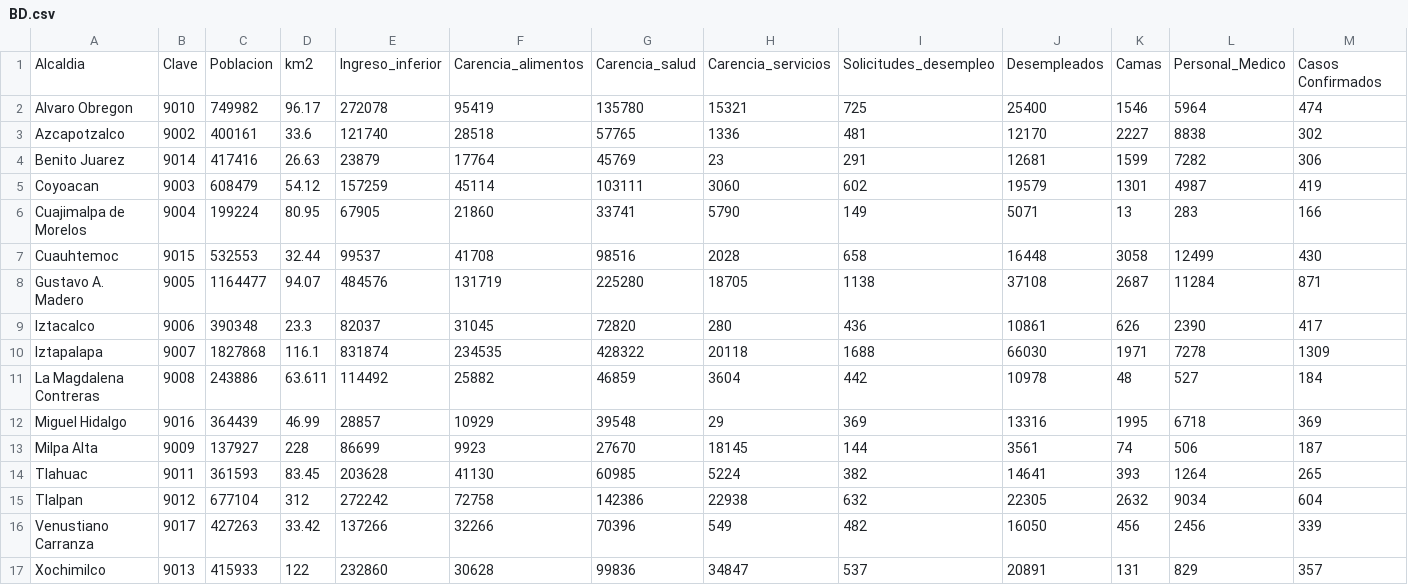
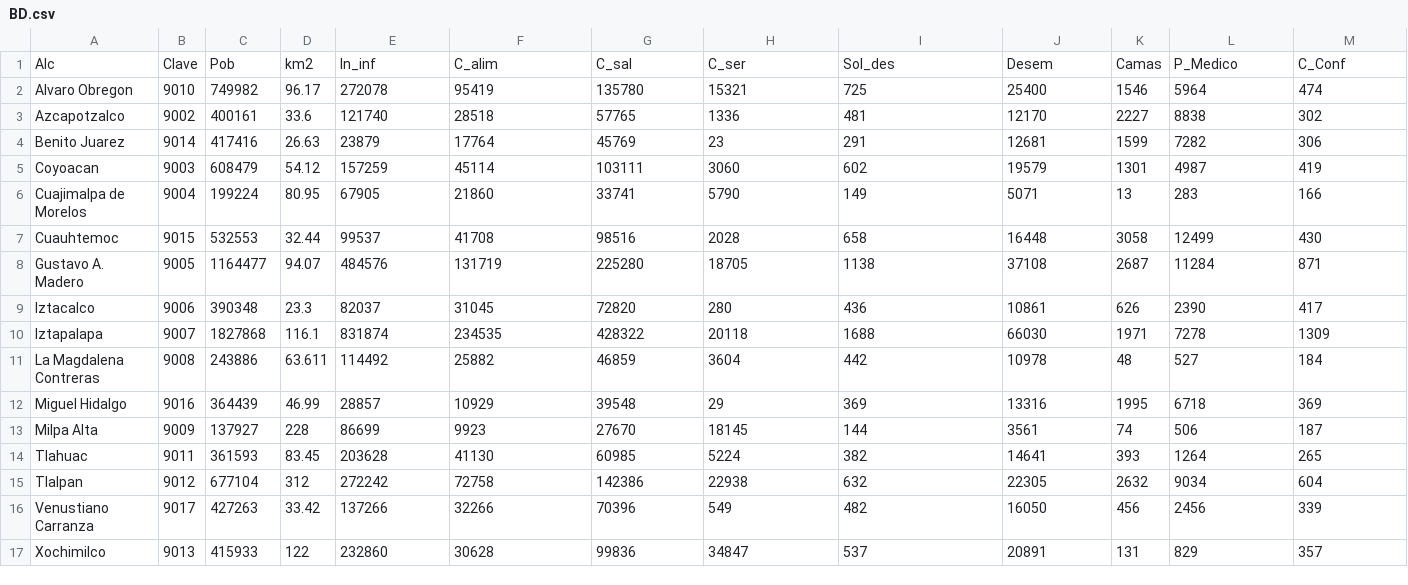
Before and after one commit to pbarrancs/proyIndVul, a CSV file: Data/BD.csv, drawn as a sheet; only a part is shown; removed rows and columns are numbered as before the commit, all else as after; rows hold the shown columns only; the diff names each change by its address in the sheet, - before the commit and + after, or states it on an @@ line.

```diff
--- a/Data/BD.csv
+++ b/Data/BD.csv
-row 1: Alcaldia | Clave | Poblacion | km2 | Ingreso_inferior | Carencia_alimentos | Carencia_salud | Carencia_servicios | Solicitudes_desempleo | Desempleados | Camas | Personal_Medico | Casos Confirmados
+row 1: Alc | Clave | Pob | km2 | In_inf | C_alim | C_sal | C_ser | Sol_des | Desem | Camas | P_Medico | C_Conf
```
Also changed, not shown: 1 other file.
